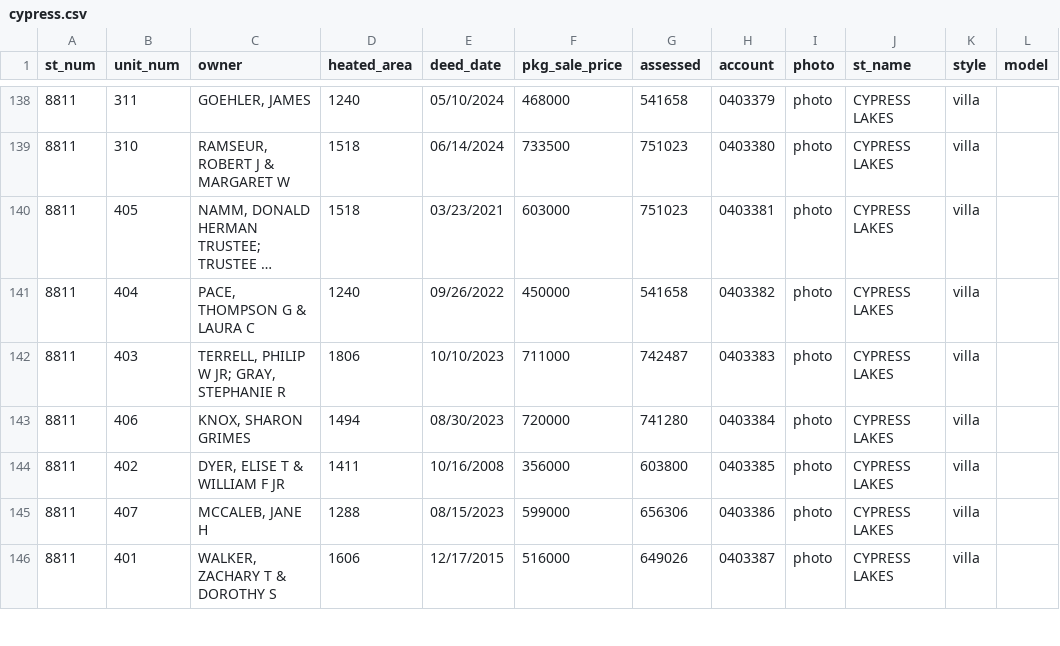
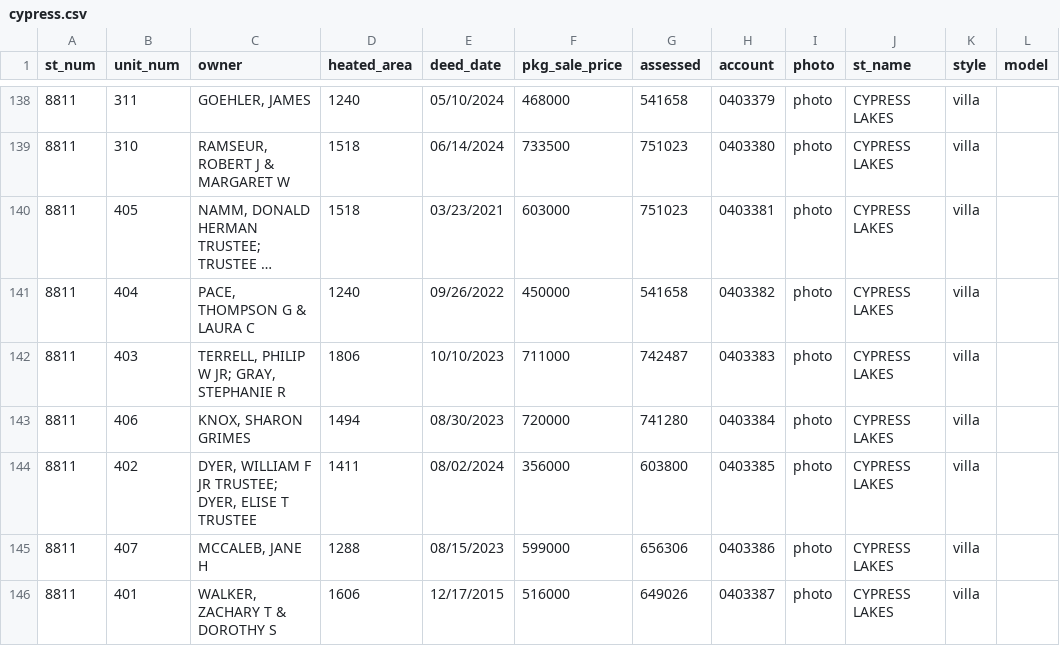
Before and after one commit to mfgering/dawson_deeds, a CSV file: reports/cypress/cypress.csv, drawn as a sheet; only a part is shown, gaps mark what is left out; long unchanged cells end in ….

```diff
--- a/reports/cypress/cypress.csv
+++ b/reports/cypress/cypress.csv
@@ -143,3 +143,3 @@
 "8811","406","KNOX, SHARON GRIMES",1494,"08/30/2023",720000,741280,"0403384","photo","CYPRESS LAKES","villa",""
-"8811","402","DYER, ELISE T & WILLIAM F JR",1411,"10/16/2008",356000,603800,"0403385","photo","CYPRESS LAKES","villa",""
+"8811","402","DYER, WILLIAM F JR TRUSTEE; DYER, ELISE T TRUSTEE",1411,"08/02/2024",356000,603800,"0403385","photo","CYPRESS LAKES","villa",""
 "8811","407","MCCALEB, JANE H",1288,"08/15/2023",599000,656306,"0403386","photo","CYPRESS LAKES","villa",""
```
Also changed, not shown: 3 other files.
